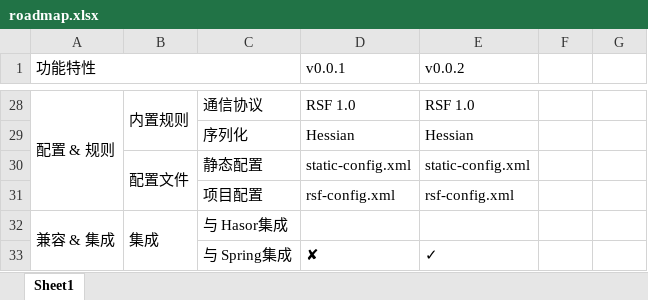
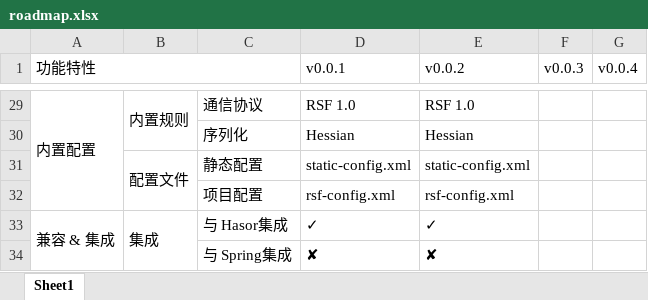
Before and after one commit to zycgit/meteor, an Excel workbook: roadmap.xlsx, sheet Sheet1, drawn as a sheet; only a part is shown, gaps mark what is left out; values as stored, in another font and other column widths than the file's, no cell formats; addresses are those after the commit; the diff covers the shown part only; the diff names each change by its address in the sheet, - before the commit and + after, or states it on an @@ line.

```diff
--- a/roadmap.xlsx (sheet Sheet1)
+++ b/roadmap.xlsx (sheet Sheet1)
-F1: (empty)
+F1: v0.0.3
-G1: (empty)
+G1: v0.0.4
-A29 (功能特性): 配置 & 规则
+A29 (功能特性): 内置配置
-D33 (v0.0.1): (empty)
+D33 (v0.0.1): ✓
-E33 (v0.0.2): (empty)
+E33 (v0.0.2): ✓
-E34 (v0.0.2): ✓
+E34 (v0.0.2): ✘
```
Also changed, not shown: 7 added rows, 6 removed rows, 6 edited cells and merged cells elsewhere in this sheet, cell formats, 26 other files.
